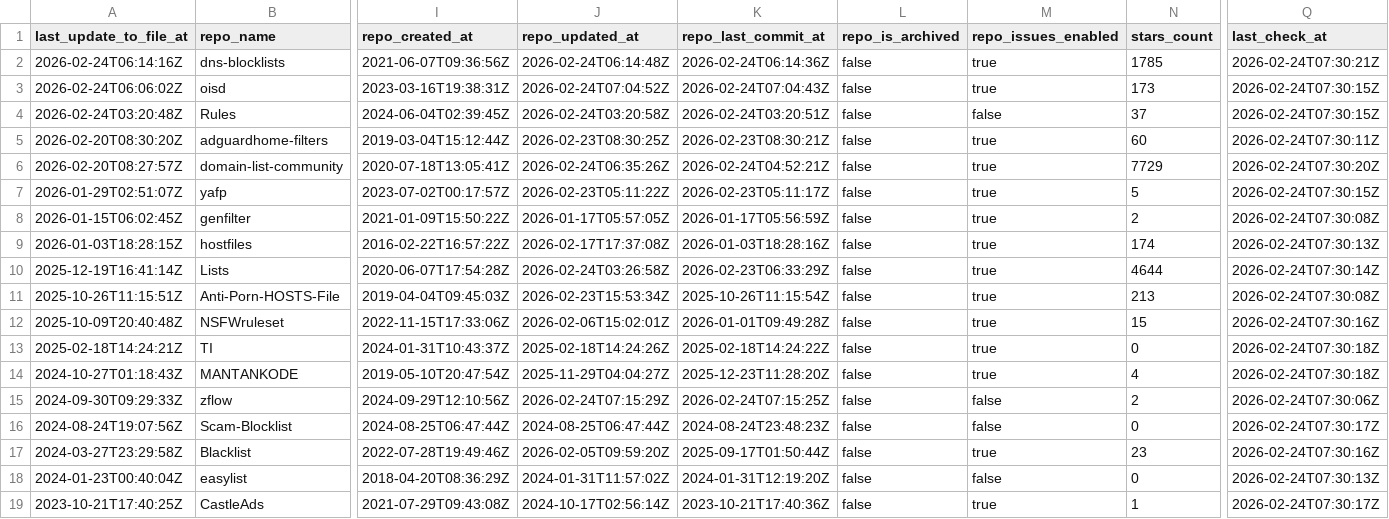
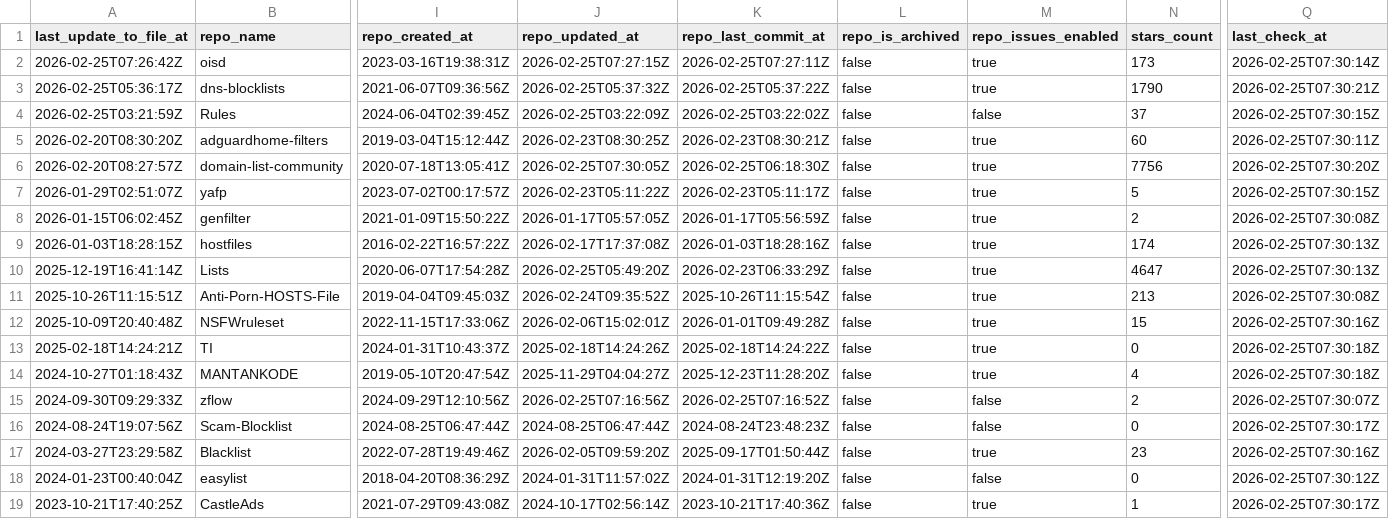
Before and after one commit to omkar861856/porn-domains, a CSV file: blacklist/bl-sources.csv, drawn as a sheet; only a part is shown, gaps mark what is left out; removed rows and columns are numbered as before the commit, all else as after; rows hold the shown columns only; the diff covers the shown part only; the diff names each change by its address in the sheet, - before the commit and + after, or states it on an @@ line.

Commit message:
[AUTO] Rebuild CSV files for sources
Runtime: 00h:00m:20s

```diff
--- a/blacklist/bl-sources.csv
+++ b/blacklist/bl-sources.csv
-row 2: 2026-02-24T06:14:16Z | dns-blocklists | 2021-06-07T09:36:56Z | 2026-02-24T06:14:48Z | 2026-02-24T06:14:36Z | false | true | 1785 | 2026-02-24T07:30:21Z
-A2 (last_update_to_file_at): 2026-02-24T06:06:02Z
+A2 (last_update_to_file_at): 2026-02-25T07:26:42Z
-J2 (repo_updated_at): 2026-02-24T07:04:52Z
+J2 (repo_updated_at): 2026-02-25T07:27:15Z
-K2 (repo_last_commit_at): 2026-02-24T07:04:43Z
+K2 (repo_last_commit_at): 2026-02-25T07:27:11Z
-Q2 (last_check_at): 2026-02-24T07:30:15Z
+Q2 (last_check_at): 2026-02-25T07:30:14Z
+row 3: 2026-02-25T05:36:17Z | dns-blocklists | 2021-06-07T09:36:56Z | 2026-02-25T05:37:32Z | 2026-02-25T05:37:22Z | false | true | 1790 | 2026-02-25T07:30:21Z
-A4 (last_update_to_file_at): 2026-02-24T03:20:48Z
+A4 (last_update_to_file_at): 2026-02-25T03:21:59Z
-J4 (repo_updated_at): 2026-02-24T03:20:58Z
+J4 (repo_updated_at): 2026-02-25T03:22:09Z
-K4 (repo_last_commit_at): 2026-02-24T03:20:51Z
+K4 (repo_last_commit_at): 2026-02-25T03:22:02Z
-Q4 (last_check_at): 2026-02-24T07:30:15Z
+Q4 (last_check_at): 2026-02-25T07:30:15Z
-Q5 (last_check_at): 2026-02-24T07:30:11Z
+Q5 (last_check_at): 2026-02-25T07:30:11Z
-J6 (repo_updated_at): 2026-02-24T06:35:26Z
+J6 (repo_updated_at): 2026-02-25T07:30:05Z
-K6 (repo_last_commit_at): 2026-02-24T04:52:21Z
+K6 (repo_last_commit_at): 2026-02-25T06:18:30Z
-N6 (stars_count): 7729
+N6 (stars_count): 7756
-Q6 (last_check_at): 2026-02-24T07:30:20Z
+Q6 (last_check_at): 2026-02-25T07:30:20Z
-Q7 (last_check_at): 2026-02-24T07:30:15Z
+Q7 (last_check_at): 2026-02-25T07:30:15Z
-Q8 (last_check_at): 2026-02-24T07:30:08Z
+Q8 (last_check_at): 2026-02-25T07:30:08Z
-Q9 (last_check_at): 2026-02-24T07:30:13Z
+Q9 (last_check_at): 2026-02-25T07:30:13Z
-J10 (repo_updated_at): 2026-02-24T03:26:58Z
+J10 (repo_updated_at): 2026-02-25T05:49:20Z
-N10 (stars_count): 4644
+N10 (stars_count): 4647
-Q10 (last_check_at): 2026-02-24T07:30:14Z
+Q10 (last_check_at): 2026-02-25T07:30:13Z
-J11 (repo_updated_at): 2026-02-23T15:53:34Z
+J11 (repo_updated_at): 2026-02-24T09:35:52Z
-Q11 (last_check_at): 2026-02-24T07:30:08Z
+Q11 (last_check_at): 2026-02-25T07:30:08Z
-Q12 (last_check_at): 2026-02-24T07:30:16Z
+Q12 (last_check_at): 2026-02-25T07:30:16Z
-Q13:Q14 (last_check_at): 2026-02-24T07:30:18Z
+Q13:Q14 (last_check_at): 2026-02-25T07:30:18Z
-J15 (repo_updated_at): 2026-02-24T07:15:29Z
+J15 (repo_updated_at): 2026-02-25T07:16:56Z
-K15 (repo_last_commit_at): 2026-02-24T07:15:25Z
+K15 (repo_last_commit_at): 2026-02-25T07:16:52Z
-Q15 (last_check_at): 2026-02-24T07:30:06Z
+Q15 (last_check_at): 2026-02-25T07:30:07Z
-Q16 (last_check_at): 2026-02-24T07:30:17Z
+Q16 (last_check_at): 2026-02-25T07:30:17Z
-Q17 (last_check_at): 2026-02-24T07:30:16Z
+Q17 (last_check_at): 2026-02-25T07:30:16Z
-Q18 (last_check_at): 2026-02-24T07:30:13Z
+Q18 (last_check_at): 2026-02-25T07:30:12Z
-Q19 (last_check_at): 2026-02-24T07:30:17Z
+Q19 (last_check_at): 2026-02-25T07:30:17Z
```
Also changed, not shown: 26 edited cells elsewhere in this file.
